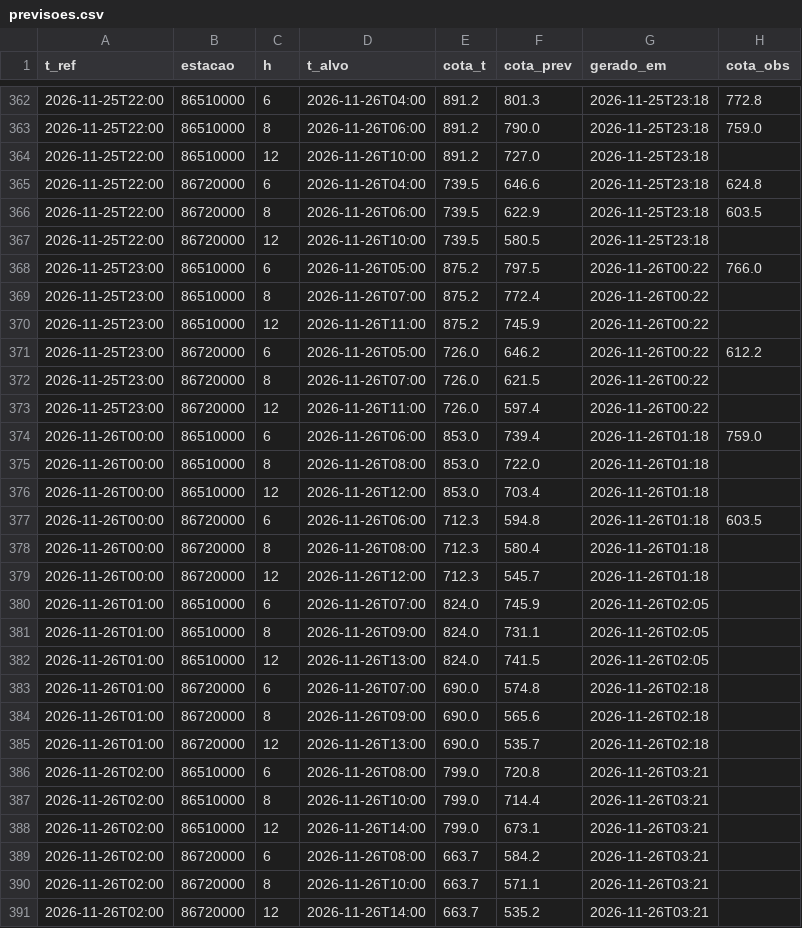
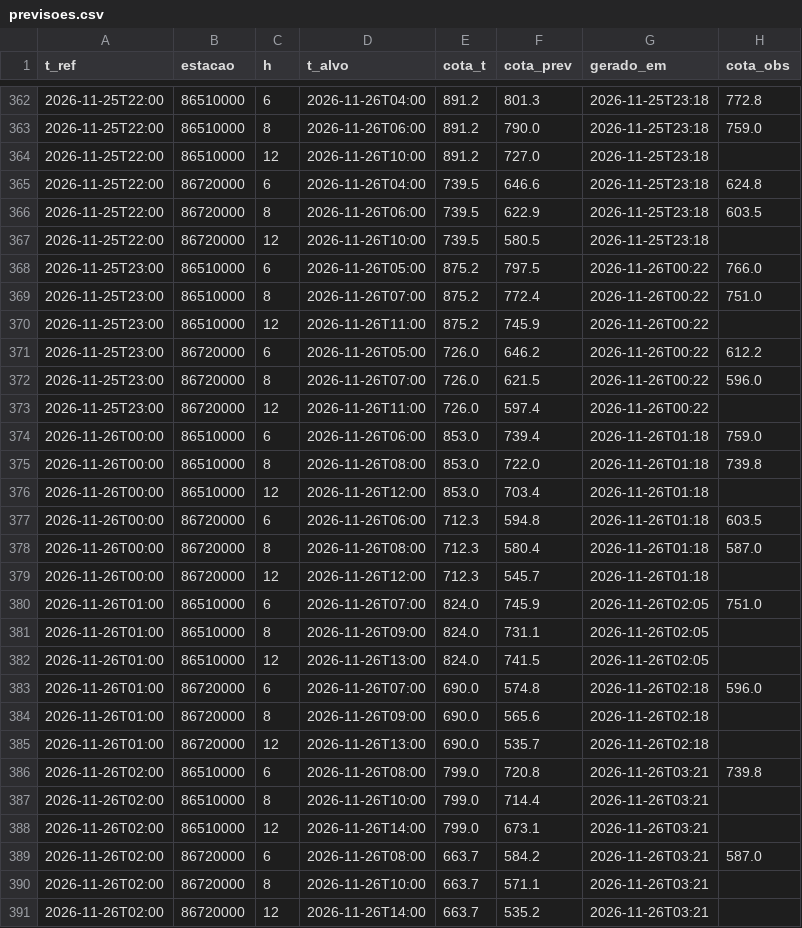
Before and after one commit to isabeckmann/ftl-capstone, a CSV file: previsoes.csv, drawn as a sheet; only a part is shown, gaps mark what is left out; the diff covers the shown part only.

```diff
--- a/previsoes.csv
+++ b/previsoes.csv
@@ -368,23 +368,23 @@ t_ref,estacao,h,t_alvo,cota_t,cota_prev,gerado_em,cota_obs
 2026-11-25T23:00,86510000,6,2026-11-26T05:00,875.2,797.5,2026-11-26T00:22,766.0
-2026-11-25T23:00,86510000,8,2026-11-26T07:00,875.2,772.4,2026-11-26T00:22,
+2026-11-25T23:00,86510000,8,2026-11-26T07:00,875.2,772.4,2026-11-26T00:22,751.0
 2026-11-25T23:00,86510000,12,2026-11-26T11:00,875.2,745.9,2026-11-26T00:22,
 2026-11-25T23:00,86720000,6,2026-11-26T05:00,726.0,646.2,2026-11-26T00:22,612.2
-2026-11-25T23:00,86720000,8,2026-11-26T07:00,726.0,621.5,2026-11-26T00:22,
+2026-11-25T23:00,86720000,8,2026-11-26T07:00,726.0,621.5,2026-11-26T00:22,596.0
 2026-11-25T23:00,86720000,12,2026-11-26T11:00,726.0,597.4,2026-11-26T00:22,
 2026-11-26T00:00,86510000,6,2026-11-26T06:00,853.0,739.4,2026-11-26T01:18,759.0
-2026-11-26T00:00,86510000,8,2026-11-26T08:00,853.0,722.0,2026-11-26T01:18,
+2026-11-26T00:00,86510000,8,2026-11-26T08:00,853.0,722.0,2026-11-26T01:18,739.8
 2026-11-26T00:00,86510000,12,2026-11-26T12:00,853.0,703.4,2026-11-26T01:18,
 2026-11-26T00:00,86720000,6,2026-11-26T06:00,712.3,594.8,2026-11-26T01:18,603.5
-2026-11-26T00:00,86720000,8,2026-11-26T08:00,712.3,580.4,2026-11-26T01:18,
+2026-11-26T00:00,86720000,8,2026-11-26T08:00,712.3,580.4,2026-11-26T01:18,587.0
 2026-11-26T00:00,86720000,12,2026-11-26T12:00,712.3,545.7,2026-11-26T01:18,
-2026-11-26T01:00,86510000,6,2026-11-26T07:00,824.0,745.9,2026-11-26T02:05,
+2026-11-26T01:00,86510000,6,2026-11-26T07:00,824.0,745.9,2026-11-26T02:05,751.0
 2026-11-26T01:00,86510000,8,2026-11-26T09:00,824.0,731.1,2026-11-26T02:05,
 2026-11-26T01:00,86510000,12,2026-11-26T13:00,824.0,741.5,2026-11-26T02:05,
-2026-11-26T01:00,86720000,6,2026-11-26T07:00,690.0,574.8,2026-11-26T02:18,
+2026-11-26T01:00,86720000,6,2026-11-26T07:00,690.0,574.8,2026-11-26T02:18,596.0
 2026-11-26T01:00,86720000,8,2026-11-26T09:00,690.0,565.6,2026-11-26T02:18,
 2026-11-26T01:00,86720000,12,2026-11-26T13:00,690.0,535.7,2026-11-26T02:18,
-2026-11-26T02:00,86510000,6,2026-11-26T08:00,799.0,720.8,2026-11-26T03:21,
+2026-11-26T02:00,86510000,6,2026-11-26T08:00,799.0,720.8,2026-11-26T03:21,739.8
 2026-11-26T02:00,86510000,8,2026-11-26T10:00,799.0,714.4,2026-11-26T03:21,
 2026-11-26T02:00,86510000,12,2026-11-26T14:00,799.0,673.1,2026-11-26T03:21,
-2026-11-26T02:00,86720000,6,2026-11-26T08:00,663.7,584.2,2026-11-26T03:21,
+2026-11-26T02:00,86720000,6,2026-11-26T08:00,663.7,584.2,2026-11-26T03:21,587.0
 2026-11-26T02:00,86720000,8,2026-11-26T10:00,663.7,571.1,2026-11-26T03:21,
```
Also changed, not shown: 6 added rows and 4 edited cells elsewhere in this file, 1 other file.
